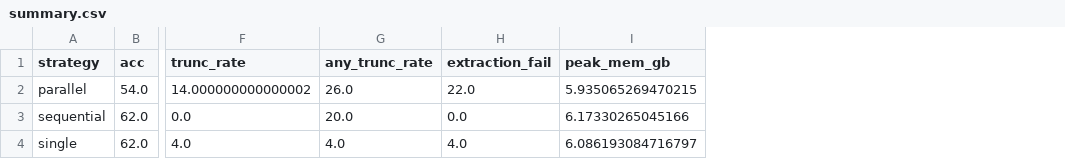
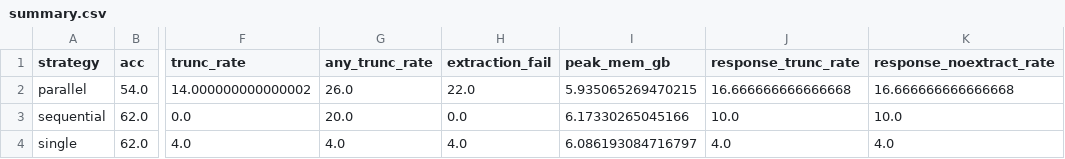
Before and after one commit to ahmedmahni07-commits/27100150_PA3, a CSV file: results/task3/live/summary.csv, drawn as a sheet; only a part is shown, gaps mark what is left out; the diff names each change by its address in the sheet, - before the commit and + after, or states it on an @@ line.

```diff
--- a/results/task3/live/summary.csv
+++ b/results/task3/live/summary.csv
+column J (response_trunc_rate), rows 2-4: 16.666666666666668 | 10.0 | 4.0
+column K (response_noextract_rate), rows 2-4: 16.666666666666668 | 10.0 | 4.0
```
Also changed, not shown: results/task3/live/per_question.csv, 1 other file.
